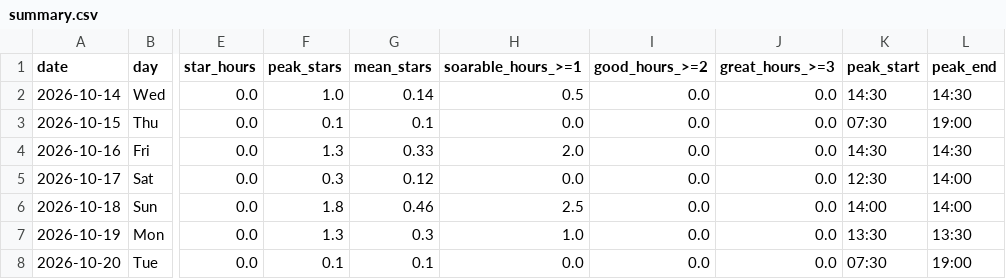
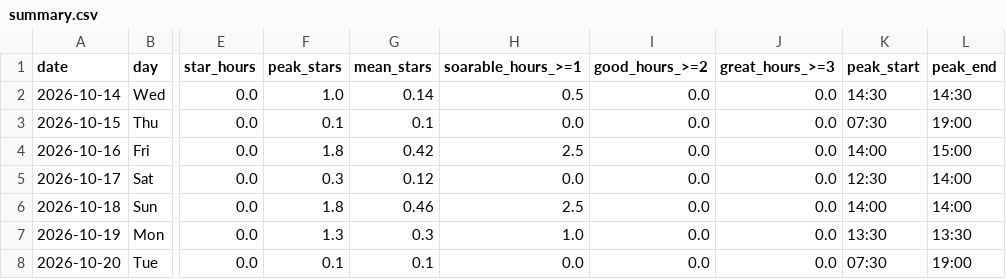
Before and after one commit to kitebuggy/rasp-cambridge, a CSV file: public/charts/summary.csv, drawn as a sheet; only a part is shown, gaps mark what is left out; the diff names each change by its address in the sheet, - before the commit and + after, or states it on an @@ line.

```diff
--- a/public/charts/summary.csv
+++ b/public/charts/summary.csv
-F4 (peak_stars): 1.3
+F4 (peak_stars): 1.8
-G4 (mean_stars): 0.33
+G4 (mean_stars): 0.42
-H4 (soarable_hours_>=1): 2.0
+H4 (soarable_hours_>=1): 2.5
-K4 (peak_start): 14:30
+K4 (peak_start): 14:00
-L4 (peak_end): 14:30
+L4 (peak_end): 15:00
```
Also changed, not shown: public/charts/halfhour.csv, 1 other file.
